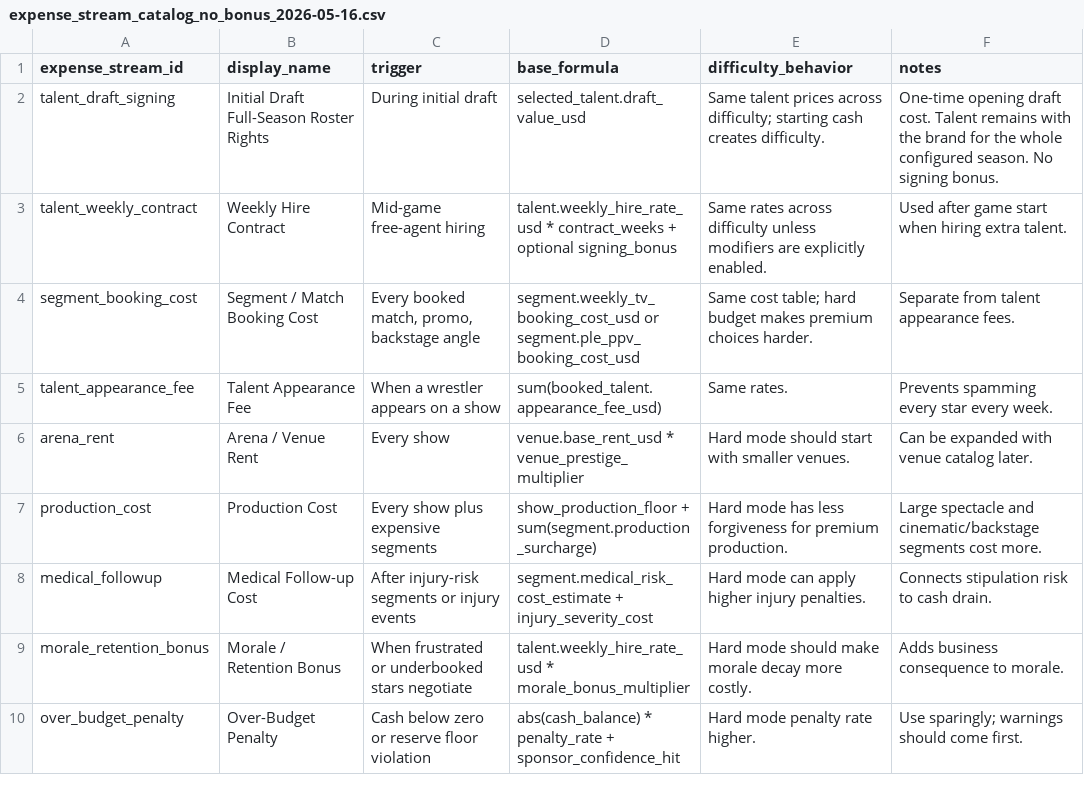
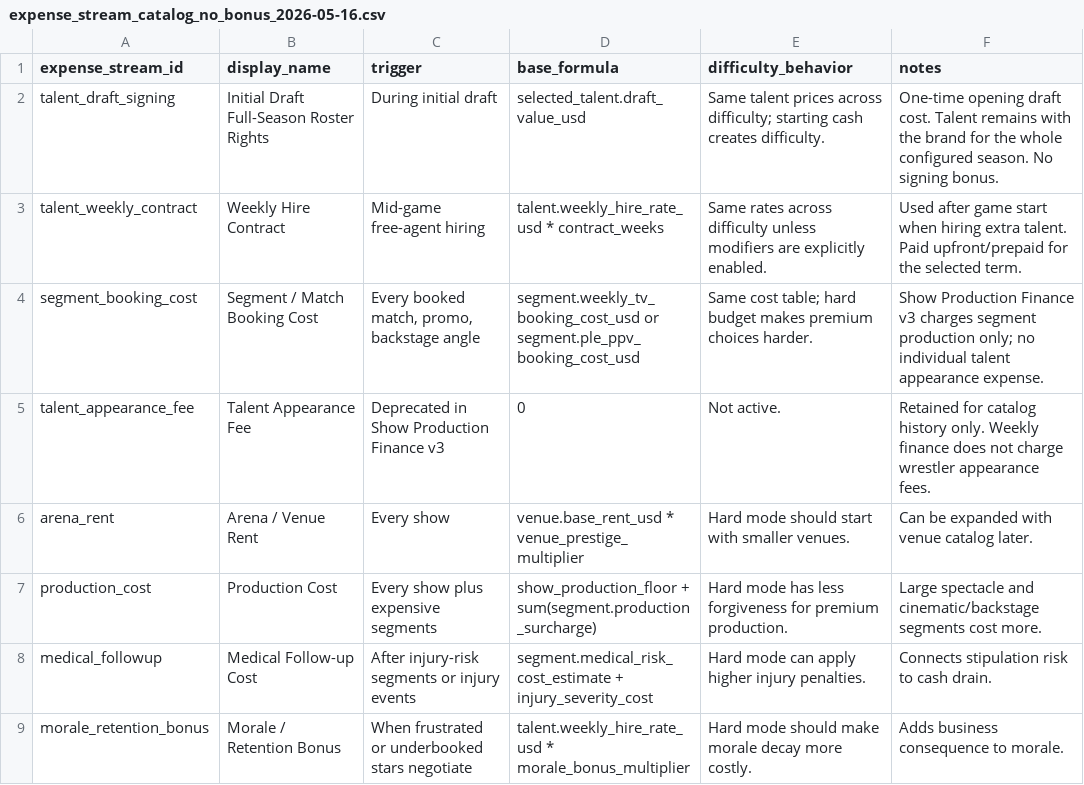
Before and after one commit to vbgmmode/Next-GM-V2, a CSV file: data/finance/expense_stream_catalog_no_bonus_2026-05-16.csv, drawn as a sheet; only a part is shown; the shorter side is filled out with more unchanged rows.

```diff
--- a/data/finance/expense_stream_catalog_no_bonus_2026-05-16.csv
+++ b/data/finance/expense_stream_catalog_no_bonus_2026-05-16.csv
@@ -2,5 +2,5 @@ expense_stream_id,display_name,trigger,base_formula,difficulty_behavior,notes
 talent_draft_signing,Initial Draft Full-Season Roster Rights,During initial draft,selected_talent.draft_value_usd,Same talent prices across difficulty; starting cash creates difficulty.,One-time opening draft cost. Talent remains with the brand for the whole configured season. No signing bonus.
-talent_weekly_contract,Weekly Hire Contract,Mid-game free-agent hiring,talent.weekly_hire_rate_usd * contract_weeks + optional signing_bonus,Same rates across difficulty unless modifiers are explicitly enabled.,Used after game start when hiring extra talent.
-segment_booking_cost,Segment / Match Booking Cost,"Every booked match, promo, backstage angle",segment.weekly_tv_booking_cost_usd or segment.ple_ppv_booking_cost_usd,Same cost table; hard budget makes premium choices harder.,Separate from talent appearance fees.
-talent_appearance_fee,Talent Appearance Fee,When a wrestler appears on a show,sum(booked_talent.appearance_fee_usd),Same rates.,Prevents spamming every star every week.
+talent_weekly_contract,Weekly Hire Contract,Mid-game free-agent hiring,talent.weekly_hire_rate_usd * contract_weeks,Same rates across difficulty unless modifiers are explicitly enabled.,Used after game start when hiring extra talent. Paid upfront/prepaid for the selected term.
+segment_booking_cost,Segment / Match Booking Cost,"Every booked match, promo, backstage angle",segment.weekly_tv_booking_cost_usd or segment.ple_ppv_booking_cost_usd,Same cost table; hard budget makes premium choices harder.,Show Production Finance v3 charges segment production only; no individual talent appearance expense.
+talent_appearance_fee,Talent Appearance Fee,Deprecated in Show Production Finance v3,0,Not active.,Retained for catalog history only. Weekly finance does not charge wrestler appearance fees.
 arena_rent,Arena / Venue Rent,Every show,venue.base_rent_usd * venue_prestige_multiplier,Hard mode should start with smaller venues.,Can be expanded with venue catalog later.
```
Also changed, not shown: data/finance/finance_model_summary_by_role_no_bonus_2026-05-16.csv, data/finance/finance_sources_and_methodology_no_bonus_2026-05-16.csv, 51 other files.
